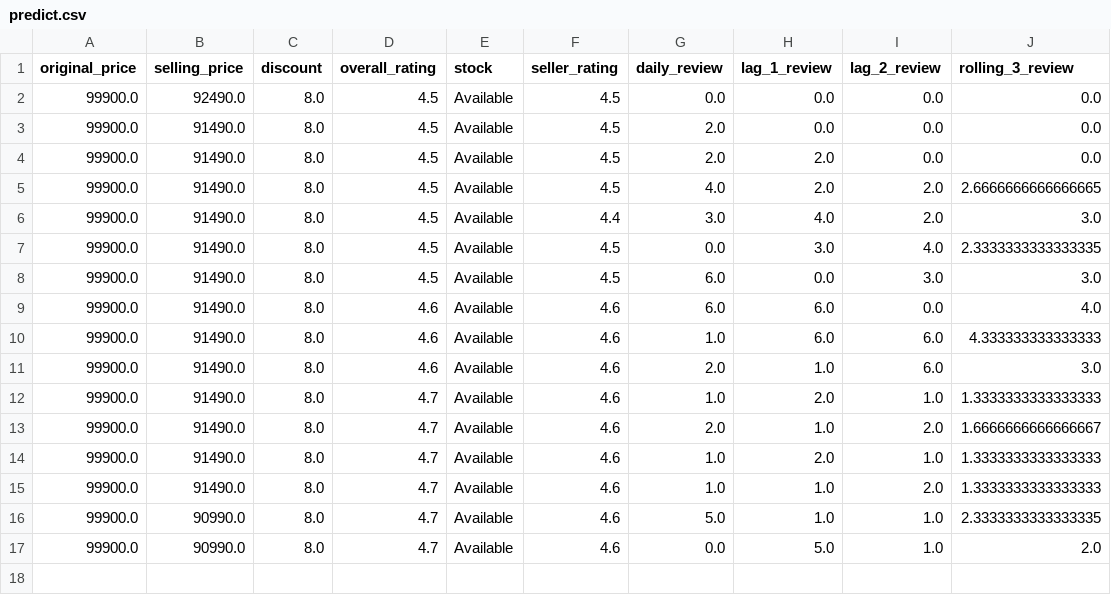
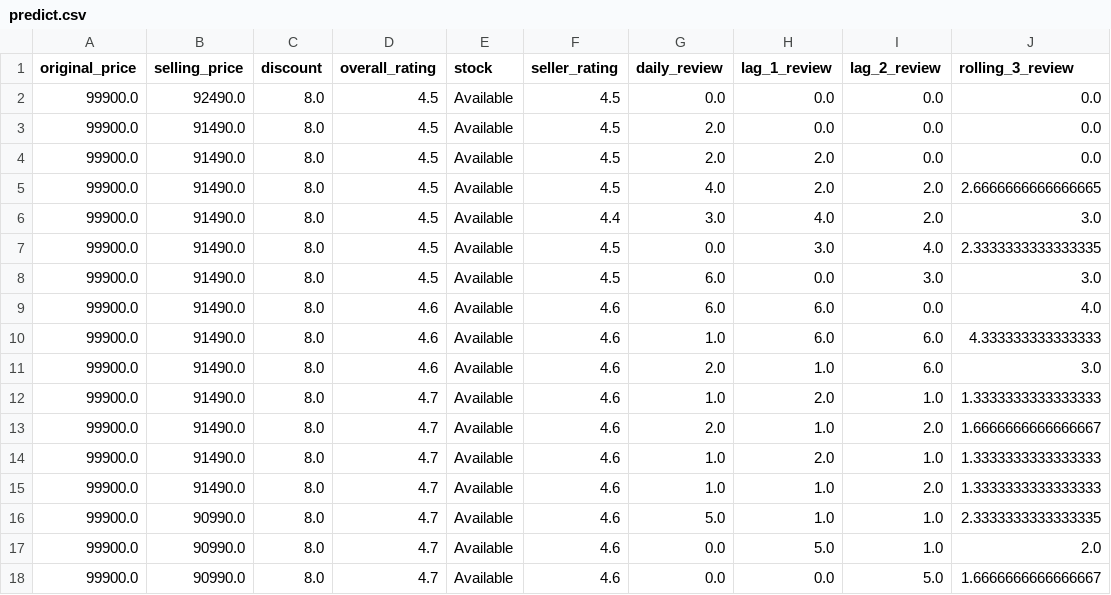
Before and after one commit to mitulkhemani2005/E-Commerce-Competitor-Price-and-Stock-Recommendation, a CSV file: data/predict.csv, drawn as a sheet; the diff names each change by its address in the sheet, - before the commit and + after, or states it on an @@ line.

```diff
--- a/data/predict.csv
+++ b/data/predict.csv
+row 18: 99900.0 | 90990.0 | 8.0 | 4.7 | Available | 4.6 | 0.0 | 0.0 | 5.0 | 1.6666666666666667
```
Also changed, not shown: 5 other files.
